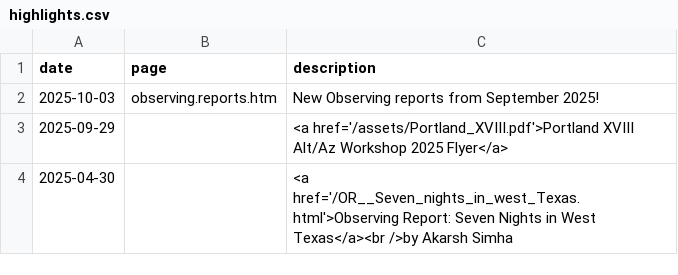
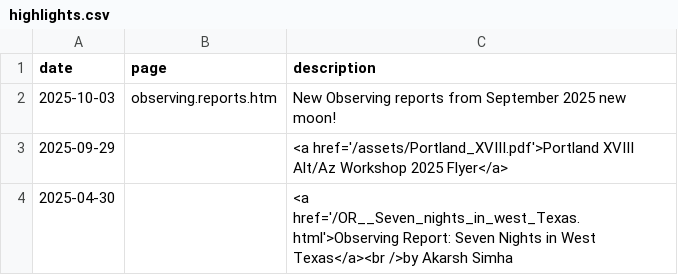
Before and after one commit to kstar/adventures.github.io, a CSV file: docs/_data/highlights.csv, drawn as a sheet; only a part is shown.

```diff
--- a/docs/_data/highlights.csv
+++ b/docs/_data/highlights.csv
@@ -1,3 +1,3 @@
 date,page,description
-2025-10-03,observing.reports.htm,New Observing reports from September 2025!
+2025-10-03,observing.reports.htm,New Observing reports from September 2025 new moon!
 2025-09-29,,"<a href='/assets/Portland_XVIII.pdf'>Portland XVIII Alt/Az Workshop 2025 Flyer</a>"
```
Also changed, not shown: 2 other files.
